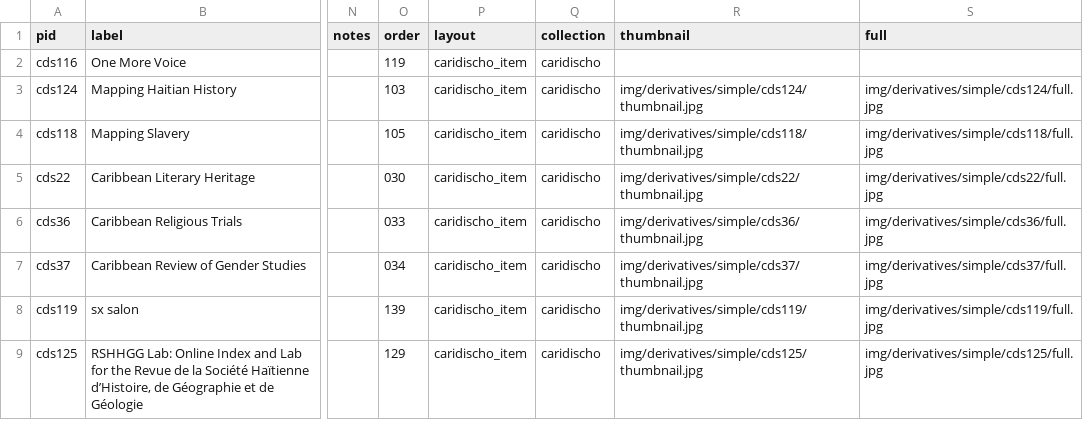
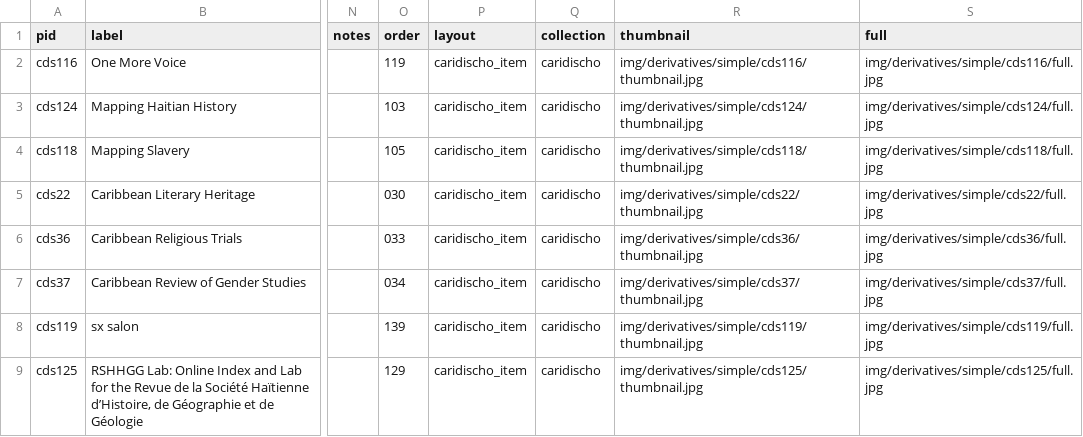
Before and after one commit to rutgersdh/caridischo, a CSV file: _data/caridischo.csv, drawn as a sheet; only a part is shown, gaps mark what is left out; the diff names each change by its address in the sheet, - before the commit and + after, or states it on an @@ line.

```diff
--- a/_data/caridischo.csv
+++ b/_data/caridischo.csv
-R2 (thumbnail): (empty)
+R2 (thumbnail): img/derivatives/simple/cds116/thumbnail.jpg
-S2 (full): (empty)
+S2 (full): img/derivatives/simple/cds116/full.jpg
```
Also changed, not shown: 10 other files.
